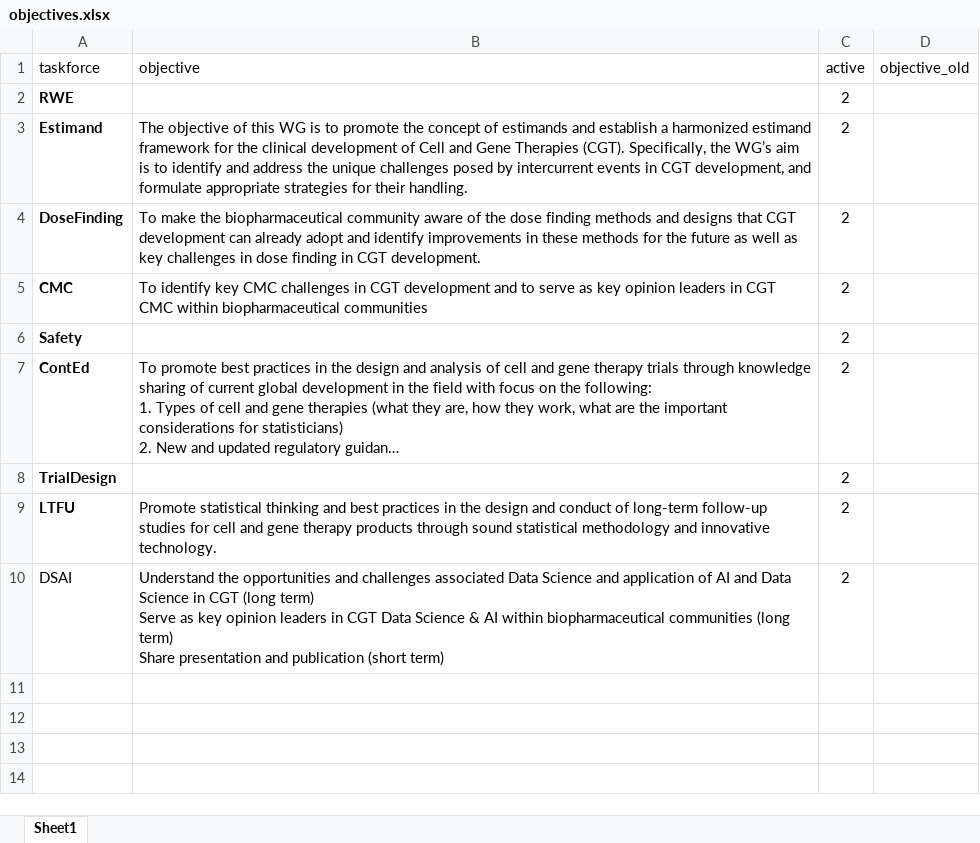
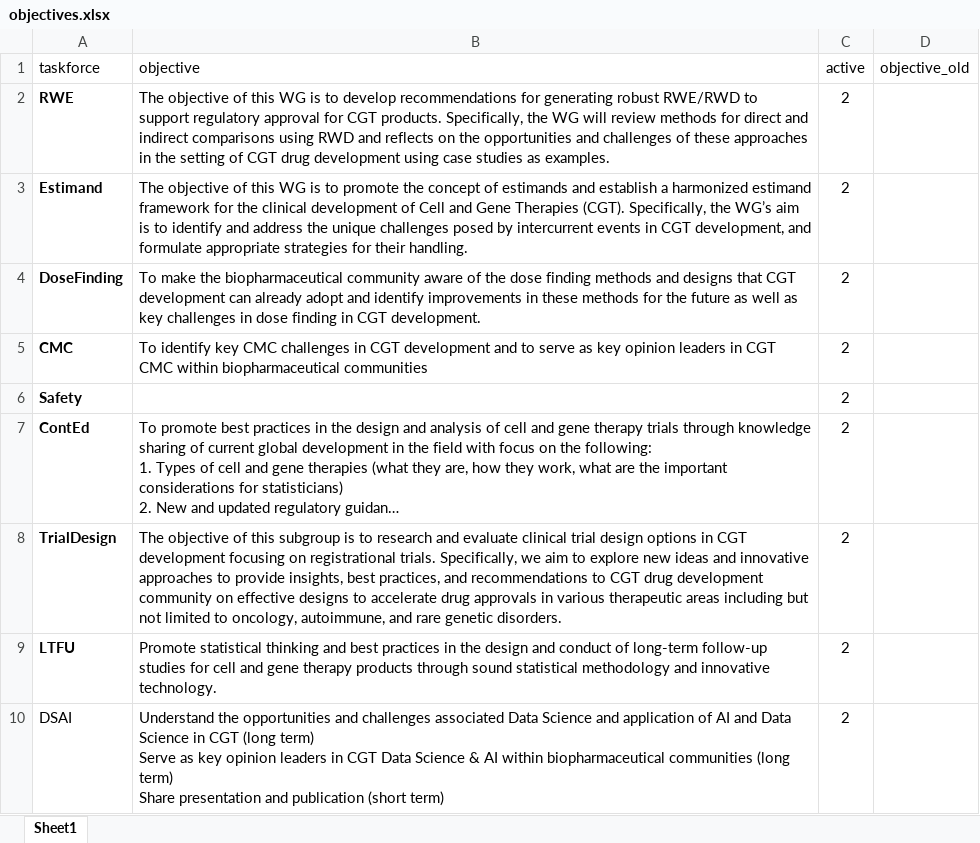
Before and after one commit to ASA-CellGeneTx-WG/ASA-CellGeneTx-WG.github.io, an Excel workbook: data/objectives.xlsx, sheet Sheet1, drawn as a sheet; long unchanged cells end in …; values as stored, in another font and other column widths than the file's, no borders; conditional formats not drawn; the diff names each change by its address in the sheet, - before the commit and + after, or states it on an @@ line.

Commit message:
Update objectives and members

```diff
--- a/data/objectives.xlsx (sheet Sheet1)
+++ b/data/objectives.xlsx (sheet Sheet1)
-B2 (objective): (empty)
+B2 (objective): The objective of this WG is to develop recommendations for generating robust RWE/RWD to support regulatory approval for CGT products. Specifically, the WG will review methods for direct and indirect comparisons using RWD and reflects on the opportunities and challenges of these approaches in the setting of CGT drug development using case studies as examples.
-B8 (objective): (empty)
+B8 (objective): The objective of this subgroup is to research and evaluate clinical trial design options in CGT development focusing on registrational trials. Specifically, we aim to explore new ideas and innovative approaches to provide insights, best practices, and recommendations to CGT drug development community on effective designs to accelerate drug approvals in various therapeutic areas including but not limited to oncology, autoimmune, and rare genetic disorders.
```
Also changed, not shown: data/members.xlsx, 5 other files.
